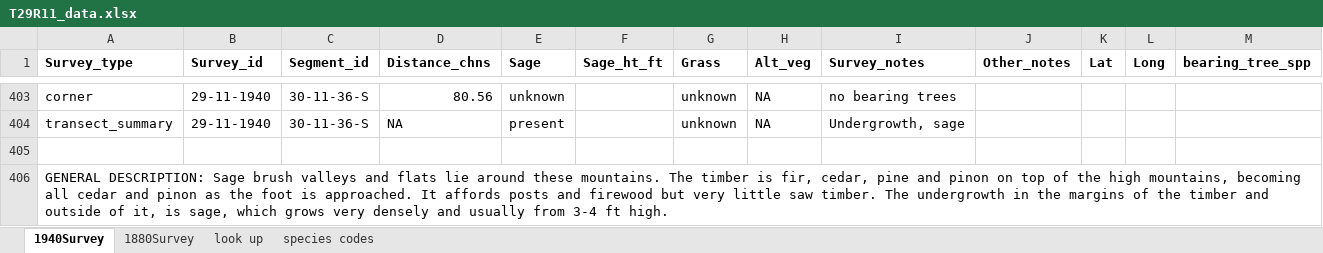
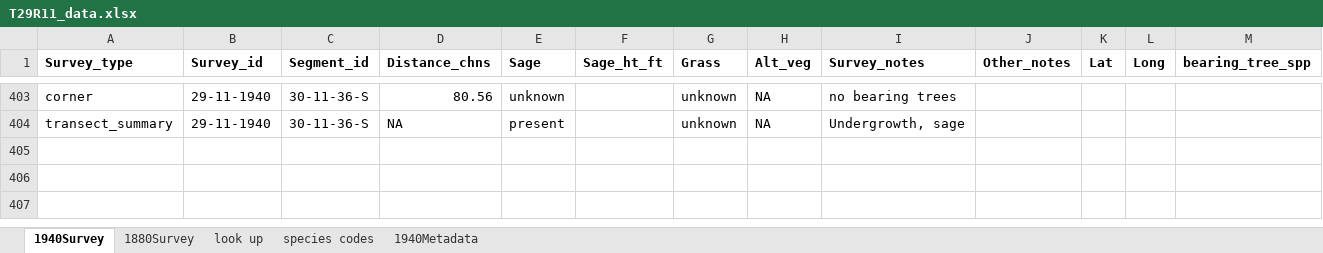
Before and after one commit to stevensjt/Sage_GLO, an Excel workbook: data/T29R11_data.xlsx, sheet 1940Survey, drawn as a sheet; only a part is shown, gaps mark what is left out; values as stored, in another font and other column widths than the file's, no borders; conditional formats not drawn; rows hold the shown columns only; the diff names each change by its address in the sheet, - before the commit and + after, or states it on an @@ line.

```diff
--- a/data/T29R11_data.xlsx (sheet 1940Survey)
+++ b/data/T29R11_data.xlsx (sheet 1940Survey)
+sheet tab: 1940Metadata
-row 405: (empty)
-row 406: GENERAL DESCRIPTION: Sage brush valleys and flats lie around these mountains. The timber is fir, cedar, pine and pinon on top of the high mountains, becoming all cedar and pinon as the foot is approached. It affords posts and firewood but very little saw timber. The undergrowth in the margins of the timber and outside of it, is sage, which grows very densely and usually from 3-4 ft high.
```
Also changed, not shown: sheet 1880Survey, 3 other files.
